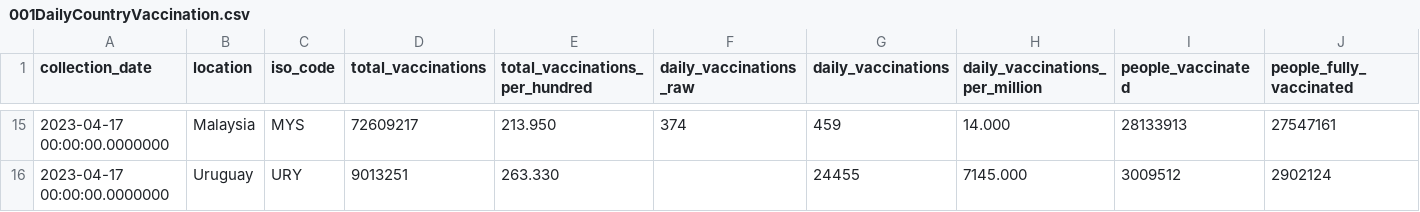
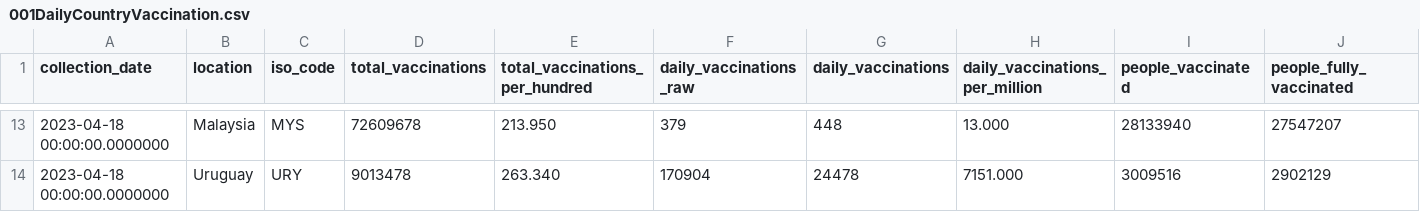
Before and after one commit to dkeeshin/covid19datavault, a CSV file: data/001Daily/001DailyCountryVaccination.csv, drawn as a sheet; only a part is shown, gaps mark what is left out; addresses are those after the commit; the diff covers the shown part only; the diff names each change by its address in the sheet, - before the commit and + after, or states it on an @@ line.

```diff
--- a/data/001Daily/001DailyCountryVaccination.csv
+++ b/data/001Daily/001DailyCountryVaccination.csv
-A13:A14 (collection_date): 2023-04-17 00:00:00.0000000
+A13:A14 (collection_date): 2023-04-18 00:00:00.0000000
-D13 (total_vaccinations): 72609217
+D13 (total_vaccinations): 72609678
-F13 (daily_vaccinations_raw): 374
+F13 (daily_vaccinations_raw): 379
-G13 (daily_vaccinations): 459
+G13 (daily_vaccinations): 448
-H13 (daily_vaccinations_per_million): 14.000
+H13 (daily_vaccinations_per_million): 13.000
-I13 (people_vaccinated): 28133913
+I13 (people_vaccinated): 28133940
-J13 (people_fully_vaccinated): 27547161
+J13 (people_fully_vaccinated): 27547207
-D14 (total_vaccinations): 9013251
+D14 (total_vaccinations): 9013478
-E14 (total_vaccinations_per_hundred): 263.330
+E14 (total_vaccinations_per_hundred): 263.340
-F14 (daily_vaccinations_raw): (empty)
+F14 (daily_vaccinations_raw): 170904
-G14 (daily_vaccinations): 24455
+G14 (daily_vaccinations): 24478
-H14 (daily_vaccinations_per_million): 7145.000
+H14 (daily_vaccinations_per_million): 7151.000
-I14 (people_vaccinated): 3009512
+I14 (people_vaccinated): 3009516
-J14 (people_fully_vaccinated): 2902124
+J14 (people_fully_vaccinated): 2902129
```
Also changed, not shown: 5 added rows, 7 removed rows and 42 edited cells elsewhere in this file, data/001Daily/001DailyUSCounTY.csv, 1 other file.
